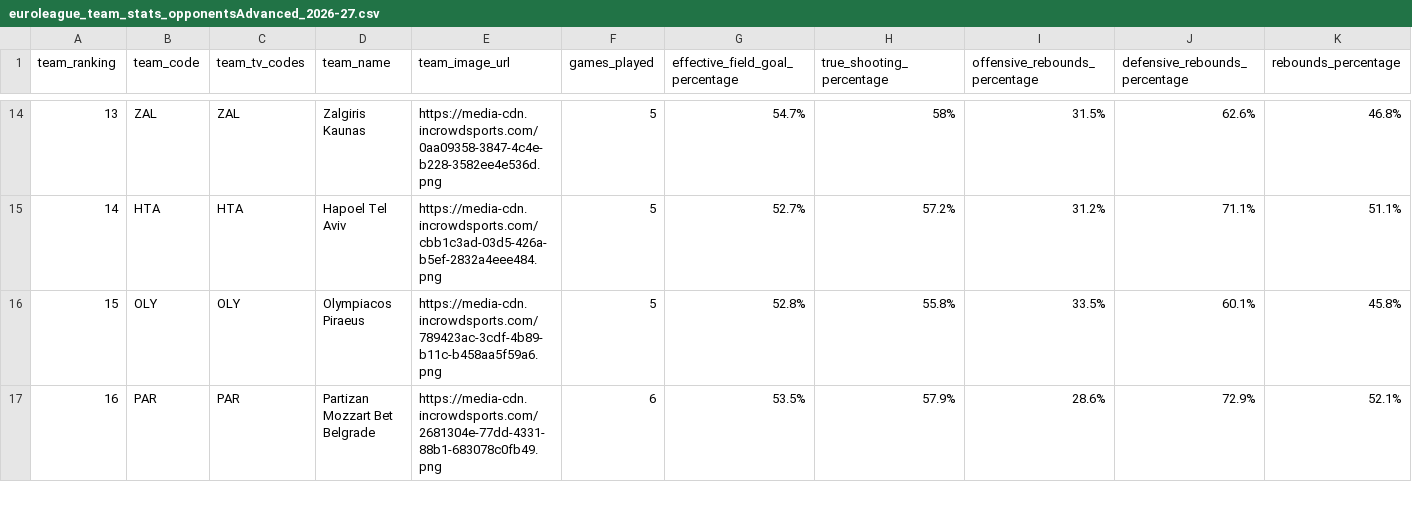
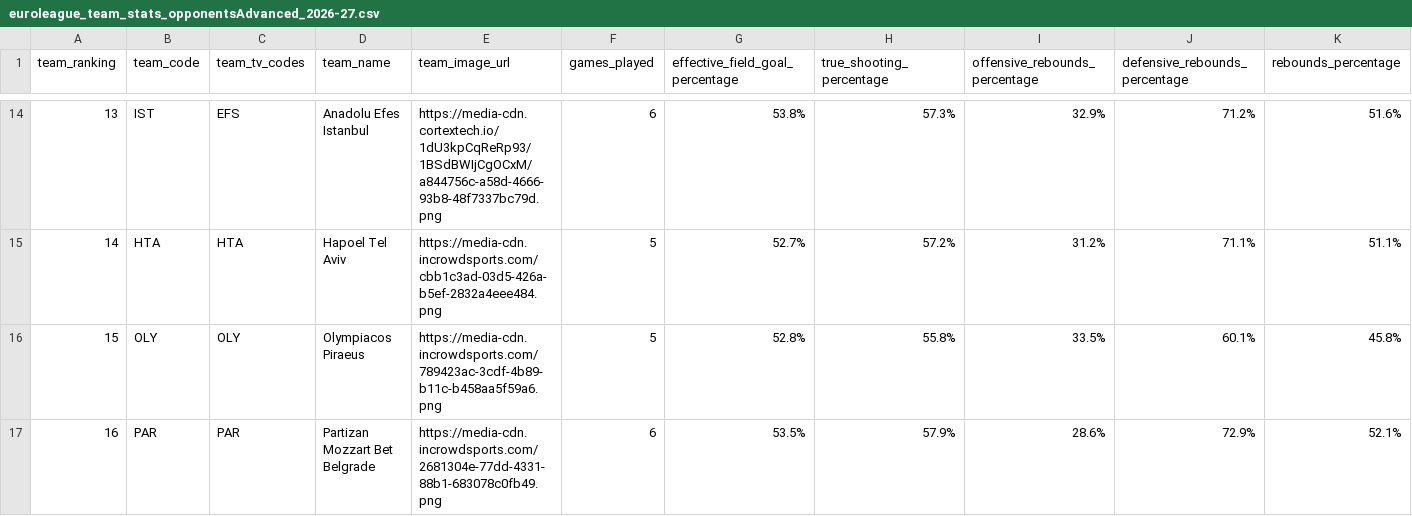
Before and after one commit to IvoVillanueva/EUROLIGAS, a CSV file: data/euroleague_team_stats_opponentsAdvanced_2026-27.csv, drawn as a sheet; only a part is shown, gaps mark what is left out; the diff covers the shown part only; the diff names each change by its address in the sheet, - before the commit and + after, or states it on an @@ line.

```diff
--- a/data/euroleague_team_stats_opponentsAdvanced_2026-27.csv
+++ b/data/euroleague_team_stats_opponentsAdvanced_2026-27.csv
-B14 (team_code): ZAL
+B14 (team_code): IST
-C14 (team_tv_codes): ZAL
+C14 (team_tv_codes): EFS
-D14 (team_name): Zalgiris Kaunas
+D14 (team_name): Anadolu Efes Istanbul
-E14 (team_image_url): https://media-cdn.incrowdsports.com/0aa09358-3847-4c4e-b228-3582ee4e536d.png
+E14 (team_image_url): https://media-cdn.cortextech.io/1dU3kpCqReRp93/1BSdBWIjCgOCxM/a844756c-a58d-4666-93b8-48f7337bc79d.png
-F14 (games_played): 5
+F14 (games_played): 6
-G14 (effective_field_goal_percentage): 54.7%
+G14 (effective_field_goal_percentage): 53.8%
-H14 (true_shooting_percentage): 58%
+H14 (true_shooting_percentage): 57.3%
-I14 (offensive_rebounds_percentage): 31.5%
+I14 (offensive_rebounds_percentage): 32.9%
-J14 (defensive_rebounds_percentage): 62.6%
+J14 (defensive_rebounds_percentage): 71.2%
-K14 (rebounds_percentage): 46.8%
+K14 (rebounds_percentage): 51.6%
```
Also changed, not shown: 2 added rows, 2 removed rows and 27 edited cells elsewhere in this file, data/euroleague_player_stats_advanced_2026-27.csv, data/euroleague_player_stats_misc_2026-27.csv, 6 other files.
